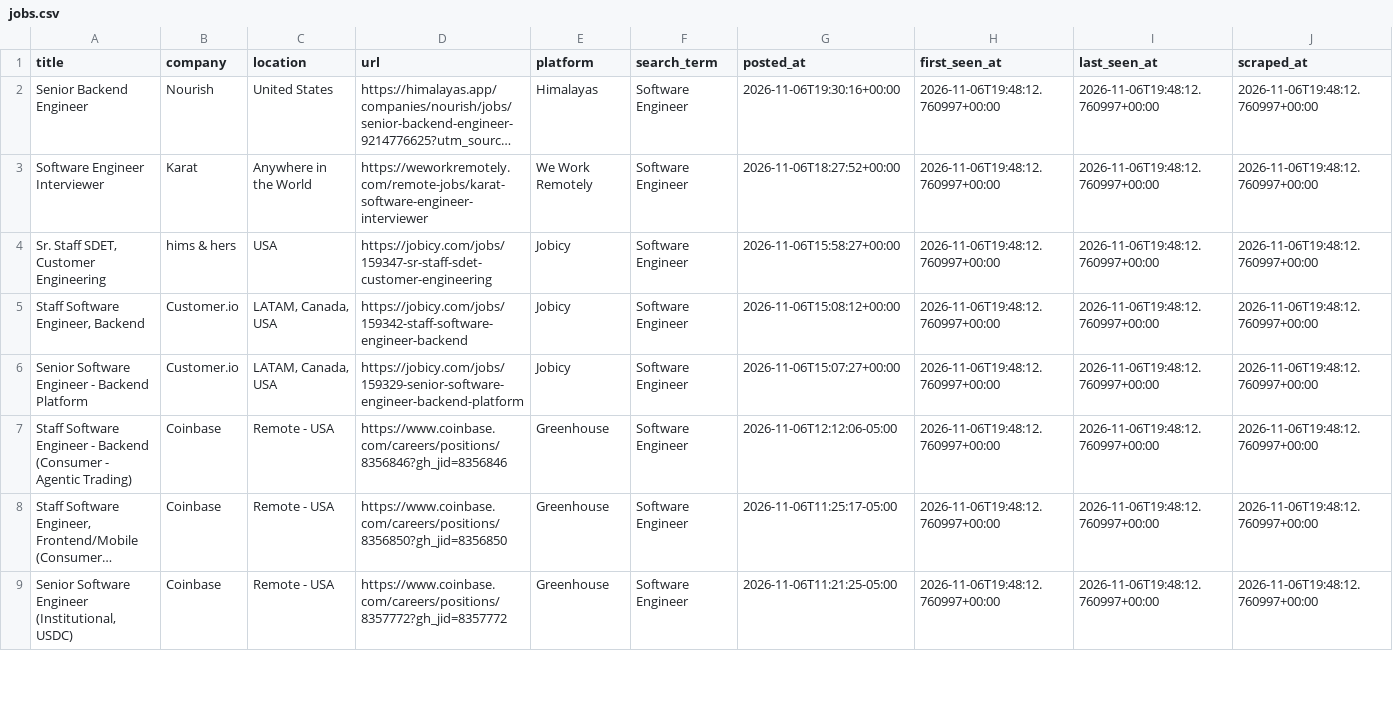
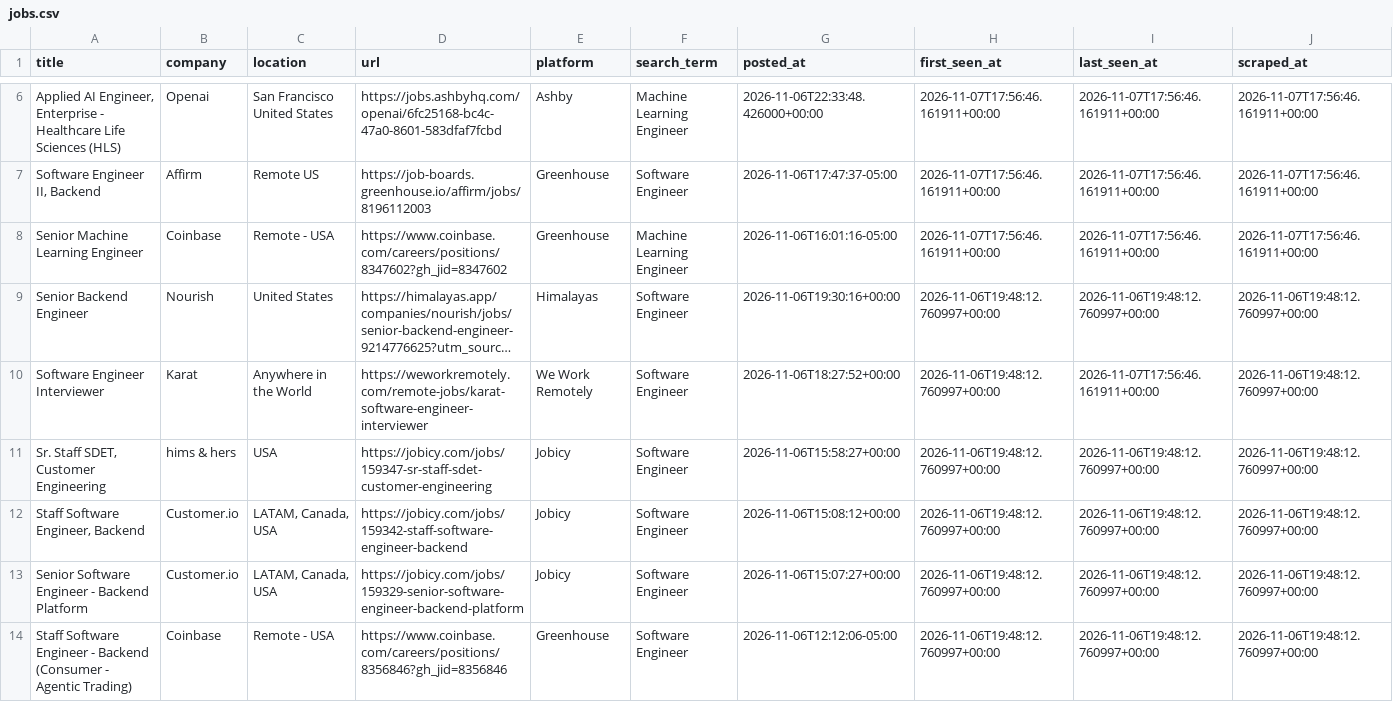
Before and after one commit to SAHAJ-BHADJA/job_boards, a CSV file: data/jobs.csv, drawn as a sheet; only a part is shown, gaps mark what is left out; the shorter side is filled out with more unchanged rows; long unchanged cells end in …; addresses are those after the commit; the diff covers the shown part only; the diff names each change by its address in the sheet, - before the commit and + after, or states it on an @@ line.

```diff
--- a/data/jobs.csv
+++ b/data/jobs.csv
+row 6: Applied AI Engineer, Enterprise - Healthcare Life Sciences (HLS) | Openai | San Francisco United States | https://jobs.ashbyhq.com/openai/6fc25168-bc4c-47a0-8601-583dfaf7fcbd | Ashby | Machine Learning Engineer | 2026-11-06T22:33:48.426000+00:00 | 2026-11-07T17:56:46.161911+00:00 | 2026-11-07T17:56:46.161911+00:00 | 2026-11-07T17:56:46.161911+00:00
+row 7: Software Engineer II, Backend | Affirm | Remote US | https://job-boards.greenhouse.io/affirm/jobs/8196112003 | Greenhouse | Software Engineer | 2026-11-06T17:47:37-05:00 | 2026-11-07T17:56:46.161911+00:00 | 2026-11-07T17:56:46.161911+00:00 | 2026-11-07T17:56:46.161911+00:00
+row 8: Senior Machine Learning Engineer | Coinbase | Remote - USA | https://www.coinbase.com/careers/positions/8347602?gh_jid=8347602 | Greenhouse | Machine Learning Engineer | 2026-11-06T16:01:16-05:00 | 2026-11-07T17:56:46.161911+00:00 | 2026-11-07T17:56:46.161911+00:00 | 2026-11-07T17:56:46.161911+00:00
-I10 (last_seen_at): 2026-11-06T19:48:12.760997+00:00
+I10 (last_seen_at): 2026-11-07T17:56:46.161911+00:00
```
Also changed, not shown: 4 added rows, 13 moved rows and 1 edited cell elsewhere in this file.
